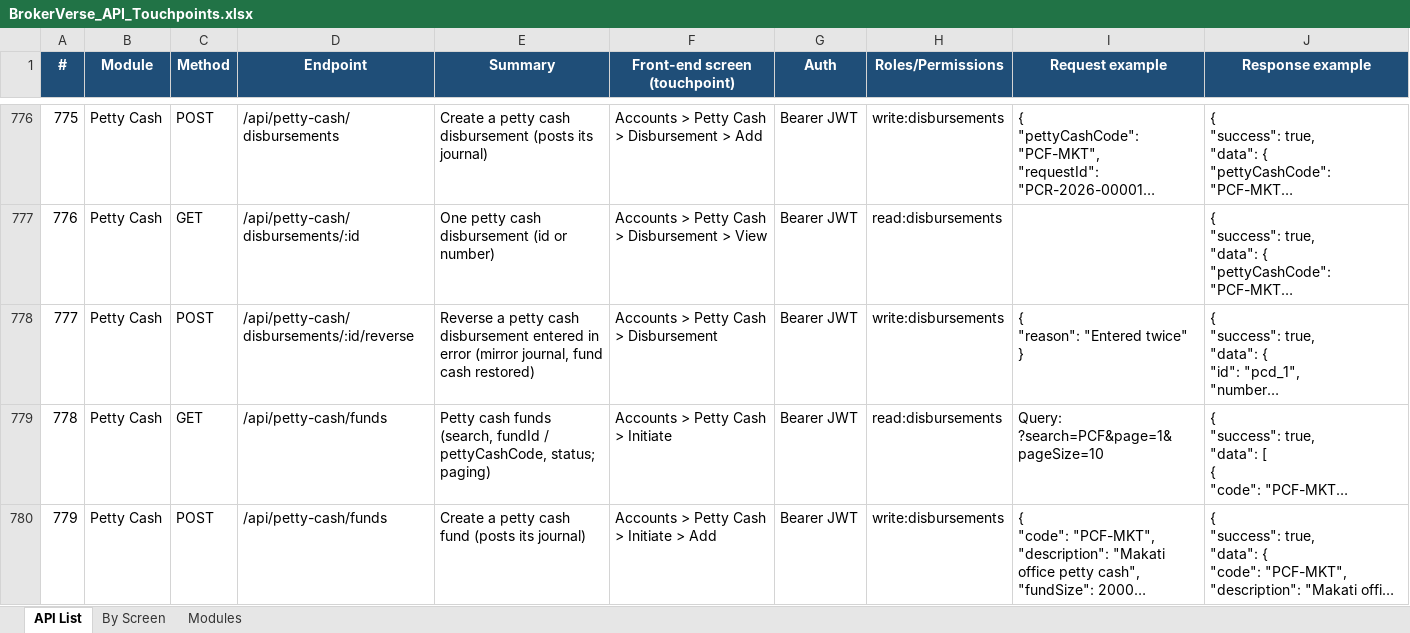
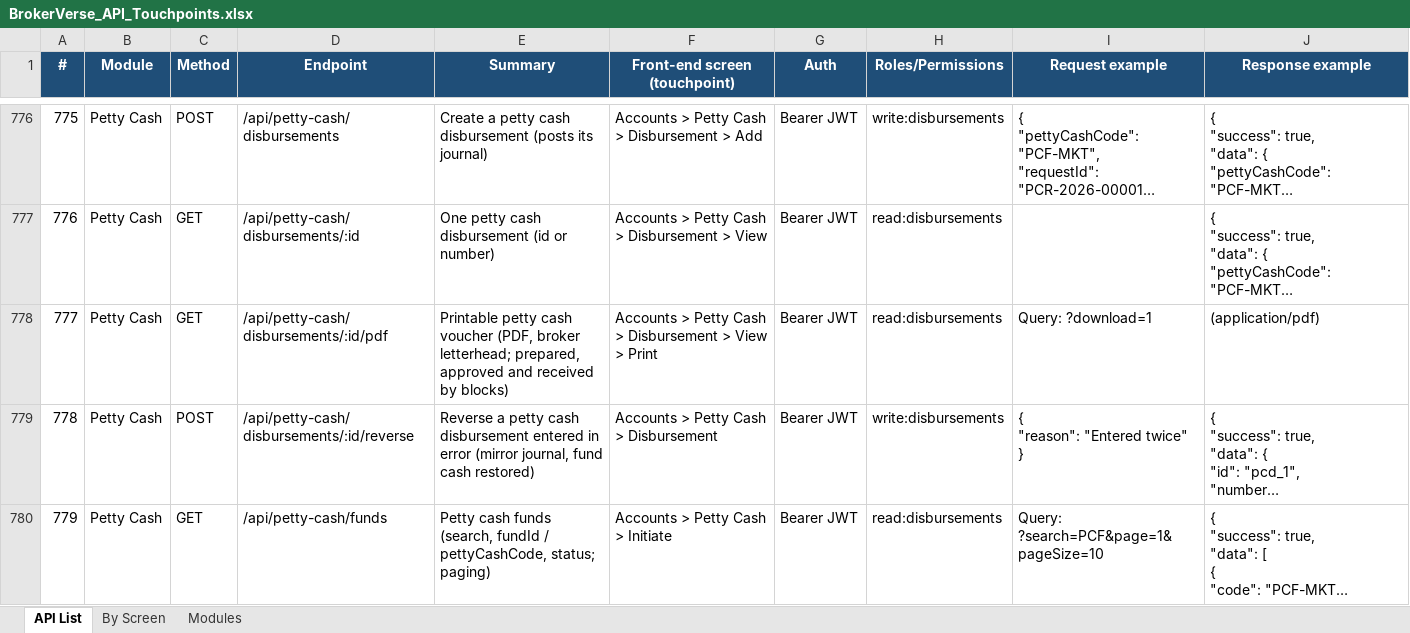
Before and after one commit to IortaTexhNXT-DEV/BDOI-OOTB, an Excel workbook: backend/docs/api/BrokerVerse_API_Touchpoints.xlsx, sheet API List, drawn as a sheet; only a part is shown, gaps mark what is left out; the shorter side is filled out with more unchanged rows; long unchanged cells end in …; values as stored, in another font and other column widths than the file's, no borders; addresses are those after the commit; the diff covers the shown part only; the diff names each change by its address in the sheet, - before the commit and + after, or states it on an @@ line.

```diff
--- a/backend/docs/api/BrokerVerse_API_Touchpoints.xlsx (sheet API List)
+++ b/backend/docs/api/BrokerVerse_API_Touchpoints.xlsx (sheet API List)
+row 778: 777 | Petty Cash | GET | /api/petty-cash/disbursements/:id/pdf | Printable petty cash voucher (PDF, broker letterhead; prepared, approved and received by blocks) | Accounts > Petty Cash > Disbursement > View > Print | Bearer JWT | read:disbursements | Query: ?download=1 | (application/pdf)
@@ column A (#) renumbered from row 779 down @@
```
Also changed, not shown: 3 edited cells elsewhere in this sheet, sheet By Screen, sheet Modules, 4 other files.
